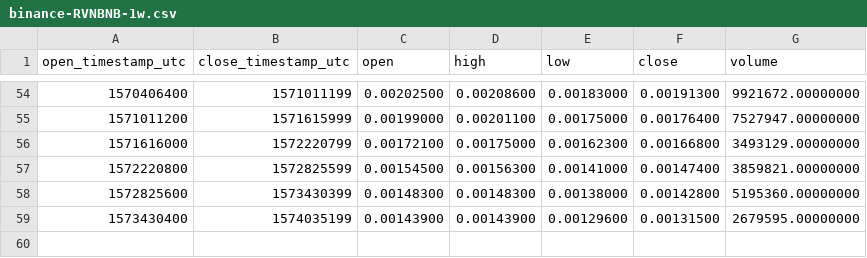
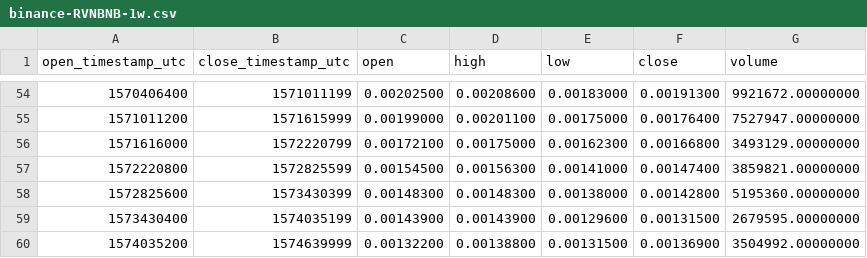
Before and after one commit to cryptobigbro/binance-RVNBNB, a CSV file: binance-RVNBNB-1w.csv, drawn as a sheet; only a part is shown, gaps mark what is left out.

```diff
--- a/binance-RVNBNB-1w.csv
+++ b/binance-RVNBNB-1w.csv
@@ -59 +59,2 @@ open_timestamp_utc,close_timestamp_utc,open,high,low,close,volume
 1573430400,1574035199,0.00143900,0.00143900,0.00129600,0.00131500,2679595.00000000
+1574035200,1574639999,0.00132200,0.00138800,0.00131500,0.00136900,3504992.00000000
```
Also changed, not shown: binance-RVNBNB-1d.csv, binance-RVNBNB-1h.csv.
